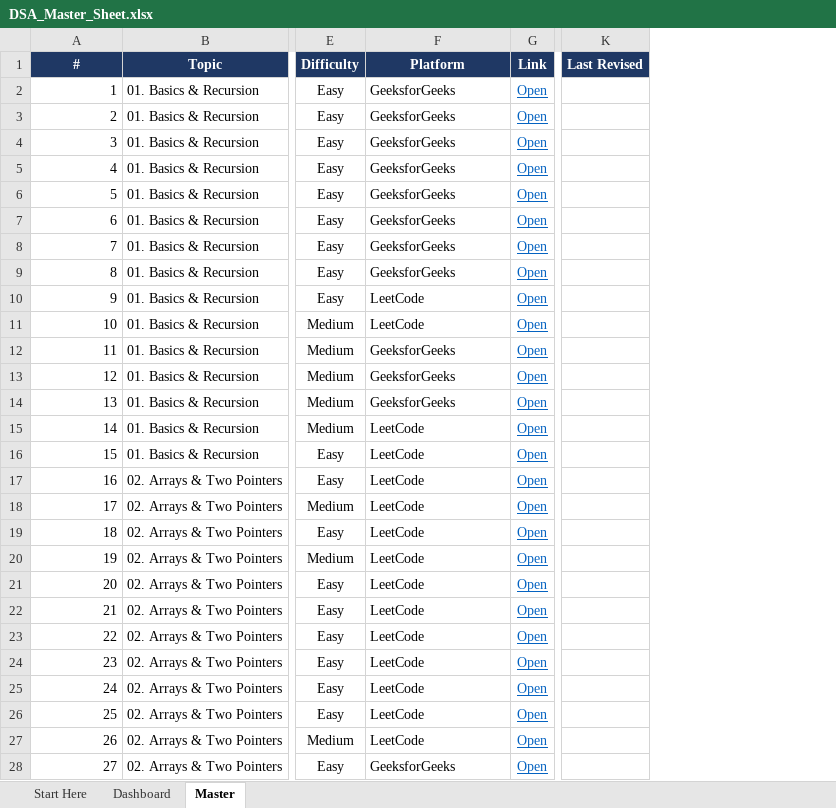
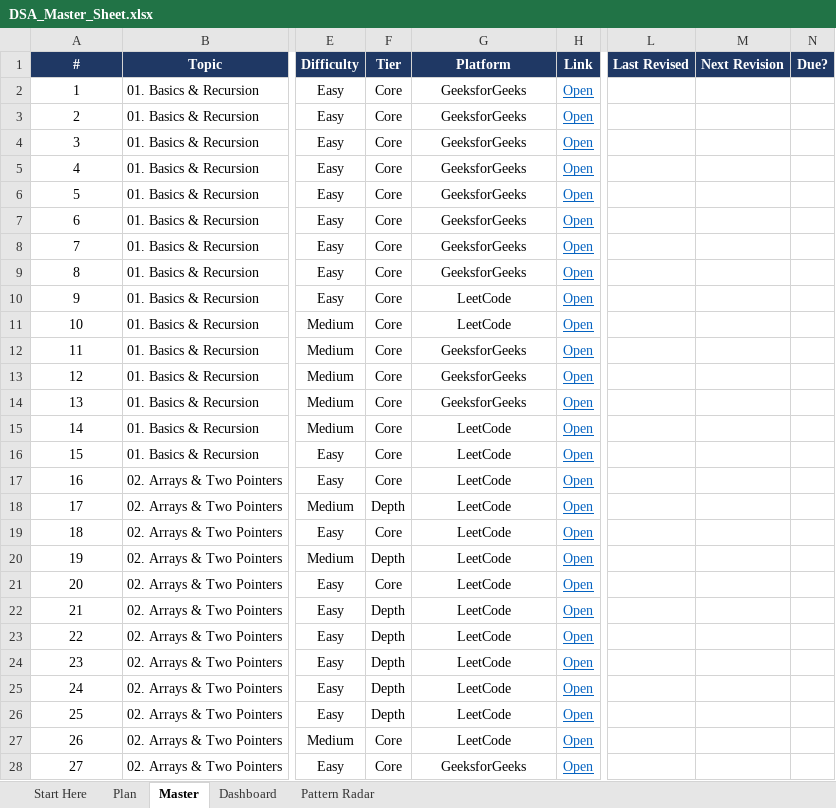
Before and after one commit to kartikkh1607/personal_dsa_tracker, an Excel workbook: DSA_Master_Sheet.xlsx, sheet Master, drawn as a sheet; only a part is shown, gaps mark what is left out; values as stored, in another font and other column widths than the file's, no borders; charts and pictures and conditional formats not drawn; addresses are those after the commit; the diff covers the shown part only; the diff names each change by its address in the sheet, - before the commit and + after, or states it on an @@ line.

```diff
--- a/DSA_Master_Sheet.xlsx (sheet Master)
+++ b/DSA_Master_Sheet.xlsx (sheet Master)
+sheet tab: Plan
+sheet tab: Pattern Radar
@@ sheet tab order changed: Start Here | Plan | Master | Dashboard | Pattern Radar @@
+column F (Tier), rows 2-28: Core | Core | Core | Core | Core | Core | Core | Core | Core | Core | Core | Core | Core | Core | Core | Core | Depth | Core | Depth | Core | Depth | Depth | Depth | Depth | Depth | Core | Core
+column M (Next Revision), empty
+column N (Due?), empty
-A2:A28 alignment: right
+A2:A28 alignment: center
-G2:G28 alignment: left
+G2:G28 alignment: center
```
Also changed, not shown: 7 edited cells and cell formats elsewhere in this sheet, sheet Dashboard, sheet Start Here, formulas that keep their value, charts or pictures, 13 other files.
